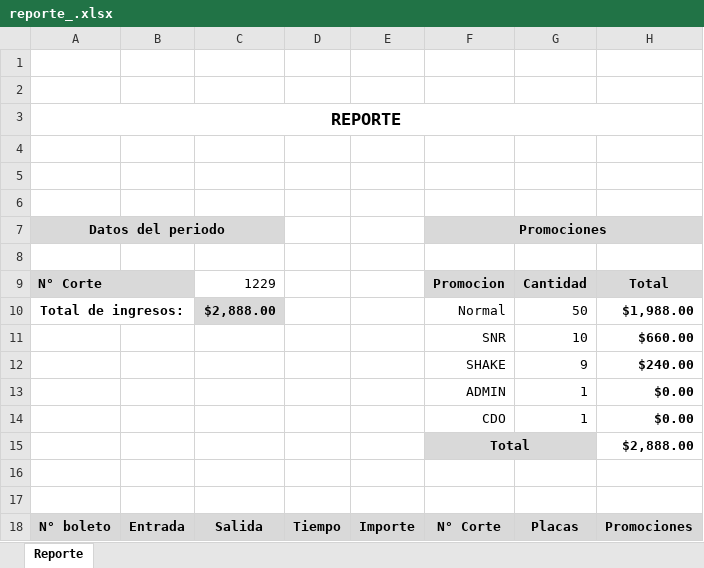
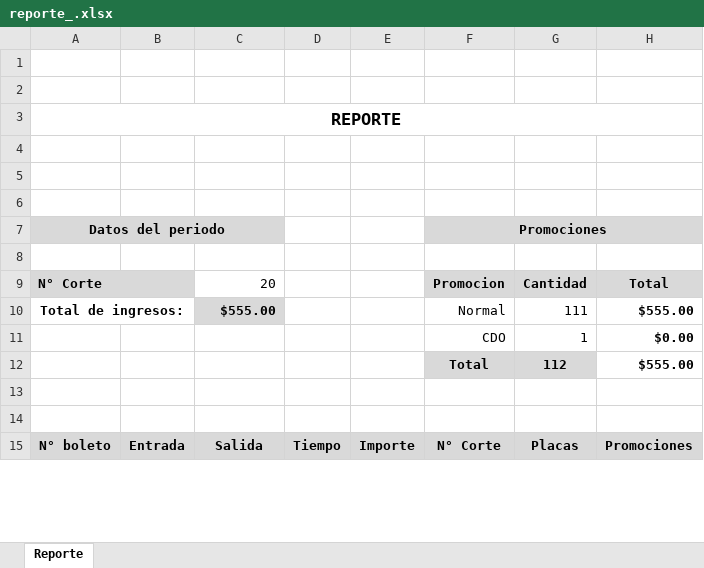
Before and after one commit to Noe-ZM28/Panel-Administracion, an Excel workbook: Public/Report/reporte_.xlsx, sheet Reporte, drawn as a sheet; only a part is shown; values as stored, in another font and other column widths than the file's, no borders; charts and pictures not drawn; removed rows and columns are numbered as before the commit, all else as after; the diff covers the shown part only; the diff names each change by its address in the sheet, - before the commit and + after, or states it on an @@ line.

Commit message:
se añade función para generar reporte en pdf

```diff
--- a/Public/Report/reporte_.xlsx (sheet Reporte)
+++ b/Public/Report/reporte_.xlsx (sheet Reporte)
-C9: 1229
+C9: 20
-C10: $2,888.00
+C10: $555.00
-G10: 50
+G10: 111
-H10: $1,988.00
+H10: $555.00
-row 11:  |  |  |  |  | SNR | 10 | $660.00
-row 12:  |  |  |  |  | SHAKE | 9 | $240.00
-row 13:  |  |  |  |  | ADMIN | 1 | $0.00
-row 15:  |  |  |  |  | Total |  | $2,888.00
+row 12:  |  |  |  |  | Total | 112 | $555.00
```
Also changed, not shown: other rows of this sheet, 3 other files.
